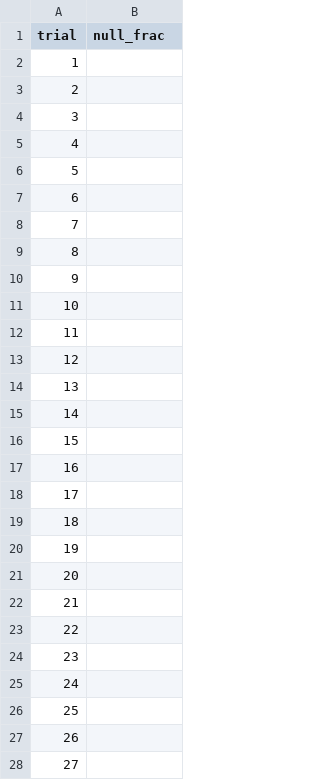
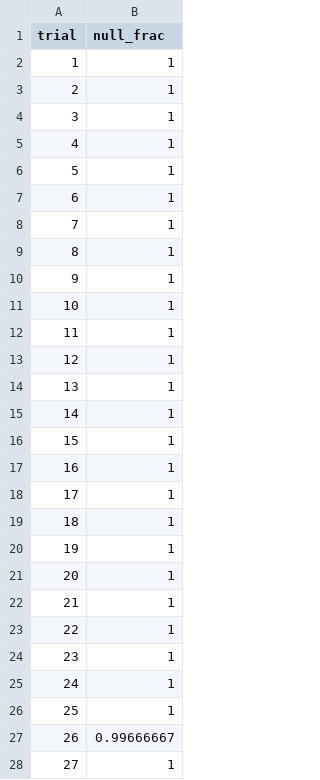
Before and after one commit to dj258255/incident-lab, a CSV file: sessions/A09-planner-stats-flip/results/prob-trials.csv, drawn as a sheet; only a part is shown; the diff covers the shown part only.

```diff
--- a/sessions/A09-planner-stats-flip/results/prob-trials.csv
+++ b/sessions/A09-planner-stats-flip/results/prob-trials.csv
@@ -1,28 +1,28 @@
 trial,null_frac
-1,
-2,
-3,
-4,
-5,
-6,
-7,
-8,
-9,
-10,
-11,
-12,
-13,
-14,
-15,
-16,
-17,
-18,
-19,
-20,
-21,
-22,
-23,
-24,
-25,
-26,
-27,
+1,1
+2,1
+3,1
+4,1
+5,1
+6,1
+7,1
+8,1
+9,1
+10,1
+11,1
+12,1
+13,1
+14,1
+15,1
+16,1
+17,1
+18,1
+19,1
+20,1
+21,1
+22,1
+23,1
+24,1
+25,1
+26,0.99666667
+27,1
```
Also changed, not shown: 173 edited cells elsewhere in this file, sessions/A18-uber-write-amplification/results/waldump-summary.csv, sessions/R16-batch-cache-pollution/results/sustained-default-bp.csv, 40 other files.
